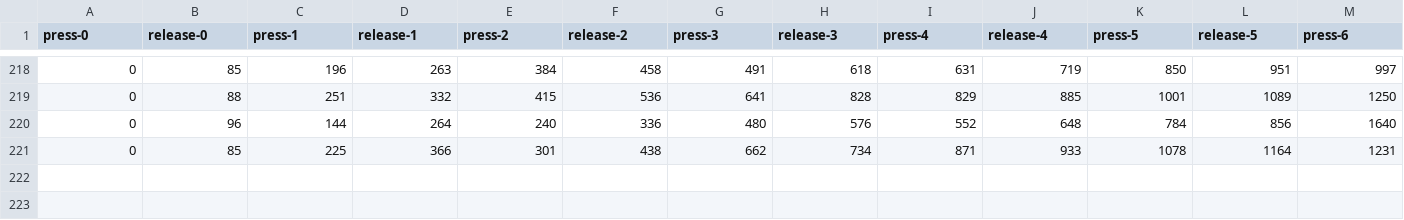
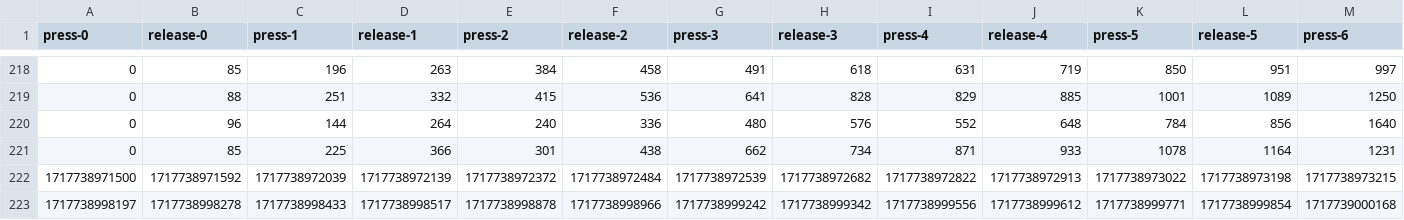
Before and after one commit to nehapetkar/keystroke-dynamics, a CSV file: data/test.csv, drawn as a sheet; only a part is shown, gaps mark what is left out; rows hold the shown columns only; the diff names each change by its address in the sheet, - before the commit and + after, or states it on an @@ line.

```diff
--- a/data/test.csv
+++ b/data/test.csv
+row 222: 1717738971500 | 1717738971592 | 1717738972039 | 1717738972139 | 1717738972372 | 1717738972484 | 1717738972539 | 1717738972682 | 1717738972822 | 1717738972913 | 1717738973022 | 1717738973198 | 1717738973215
+row 223: 1717738998197 | 1717738998278 | 1717738998433 | 1717738998517 | 1717738998878 | 1717738998966 | 1717738999242 | 1717738999342 | 1717738999556 | 1717738999612 | 1717738999771 | 1717738999854 | 1717739000168
```
Also changed, not shown: 12 other files.
